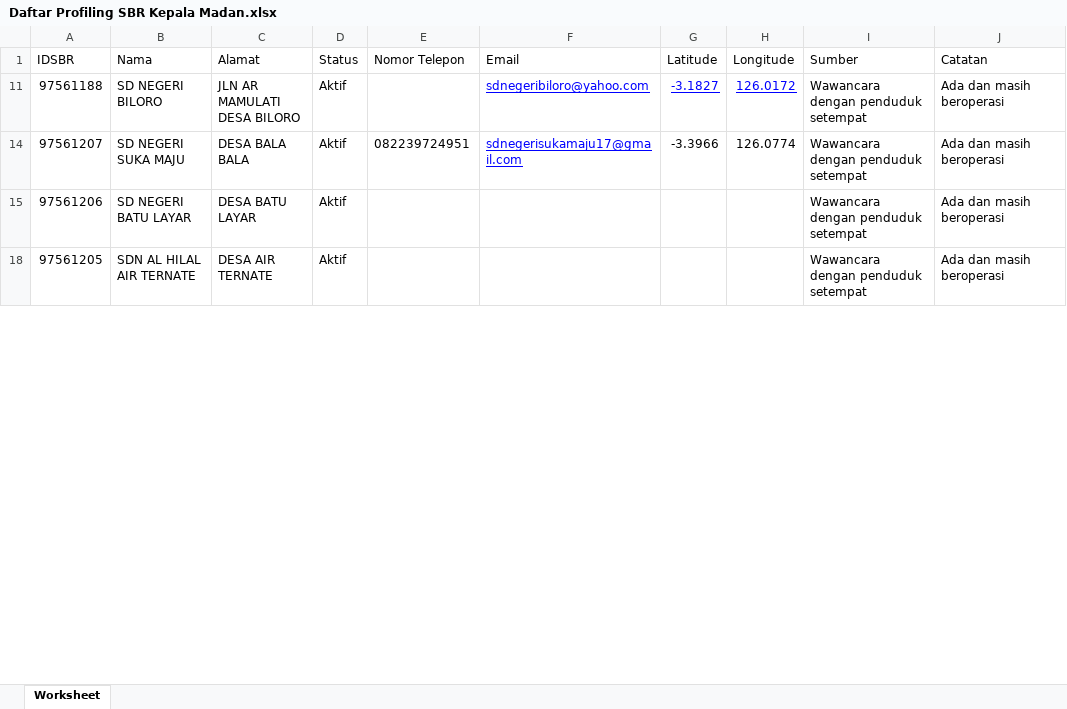
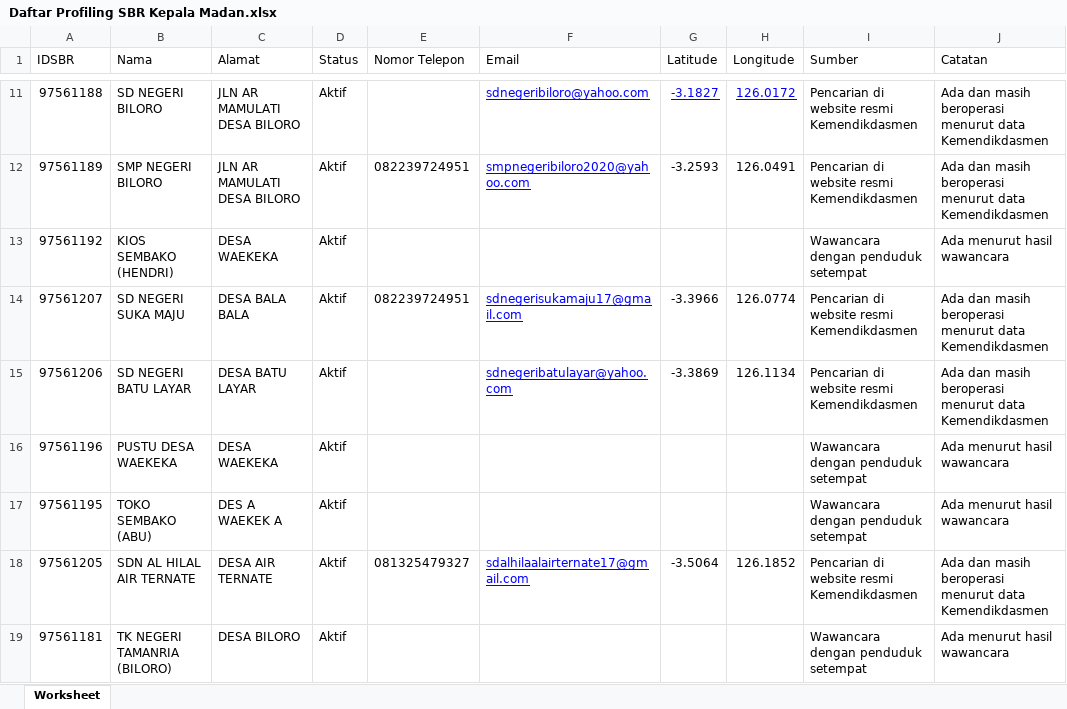
Before and after one commit to yuneko11/OtomatisasiSBR, an Excel workbook: Daftar Profiling SBR Kepala Madan.xlsx, sheet Worksheet, drawn as a sheet; only a part is shown, gaps mark what is left out; values as stored, in another font and other column widths than the file's, no borders; table styles not drawn; the diff covers the shown part only; the diff names each change by its address in the sheet, - before the commit and + after, or states it on an @@ line.

```diff
--- a/Daftar Profiling SBR Kepala Madan.xlsx (sheet Worksheet)
+++ b/Daftar Profiling SBR Kepala Madan.xlsx (sheet Worksheet)
-I11 (Sumber): Wawancara dengan penduduk setempat
+I11 (Sumber): Pencarian di website resmi Kemendikdasmen
-J11 (Catatan): Ada dan masih beroperasi
+J11 (Catatan): Ada dan masih beroperasi menurut data Kemendikdasmen
+row 12: 97561189 | SMP NEGERI BILORO | JLN AR MAMULATI DESA BILORO | Aktif | 082239724951 | smpnegeribiloro2020@yahoo.com | -3.2593 | 126.0491 | Pencarian di website resmi Kemendikdasmen | Ada dan masih beroperasi menurut data Kemendikdasmen
+row 13: 97561192 | KIOS SEMBAKO (HENDRI) | DESA WAEKEKA | Aktif |  |  |  |  | Wawancara dengan penduduk setempat | Ada menurut hasil wawancara
-I14:I15 (Sumber): Wawancara dengan penduduk setempat
+I14:I15 (Sumber): Pencarian di website resmi Kemendikdasmen
-J14:J15 (Catatan): Ada dan masih beroperasi
+J14:J15 (Catatan): Ada dan masih beroperasi menurut data Kemendikdasmen
-F15 (Email): (empty)
+F15 (Email): sdnegeribatulayar@yahoo.com
-G15 (Latitude): (empty)
+G15 (Latitude): -3.3869
-H15 (Longitude): (empty)
+H15 (Longitude): 126.1134
+row 16: 97561196 | PUSTU DESA WAEKEKA | DESA WAEKEKA | Aktif |  |  |  |  | Wawancara dengan penduduk setempat | Ada menurut hasil wawancara
+row 17: 97561195 | TOKO SEMBAKO (ABU) | DES A WAEKEK A | Aktif |  |  |  |  | Wawancara dengan penduduk setempat | Ada menurut hasil wawancara
-E18 (Nomor Telepon): (empty)
+E18 (Nomor Telepon): 081325479327
-F18 (Email): (empty)
+F18 (Email): sdalhilaalairternate17@gmail.com
-G18 (Latitude): (empty)
+G18 (Latitude): -3.5064
-H18 (Longitude): (empty)
+H18 (Longitude): 126.1852
-I18 (Sumber): Wawancara dengan penduduk setempat
+I18 (Sumber): Pencarian di website resmi Kemendikdasmen
-J18 (Catatan): Ada dan masih beroperasi
+J18 (Catatan): Ada dan masih beroperasi menurut data Kemendikdasmen
+row 19: 97561181 | TK NEGERI TAMANRIA (BILORO) | DESA BILORO | Aktif |  |  |  |  | Wawancara dengan penduduk setempat | Ada menurut hasil wawancara
```
Also changed, not shown: 92 added rows, 21 hidden or unhidden rows and 76 edited cells elsewhere in this sheet, hidden cells, 1 other file.
